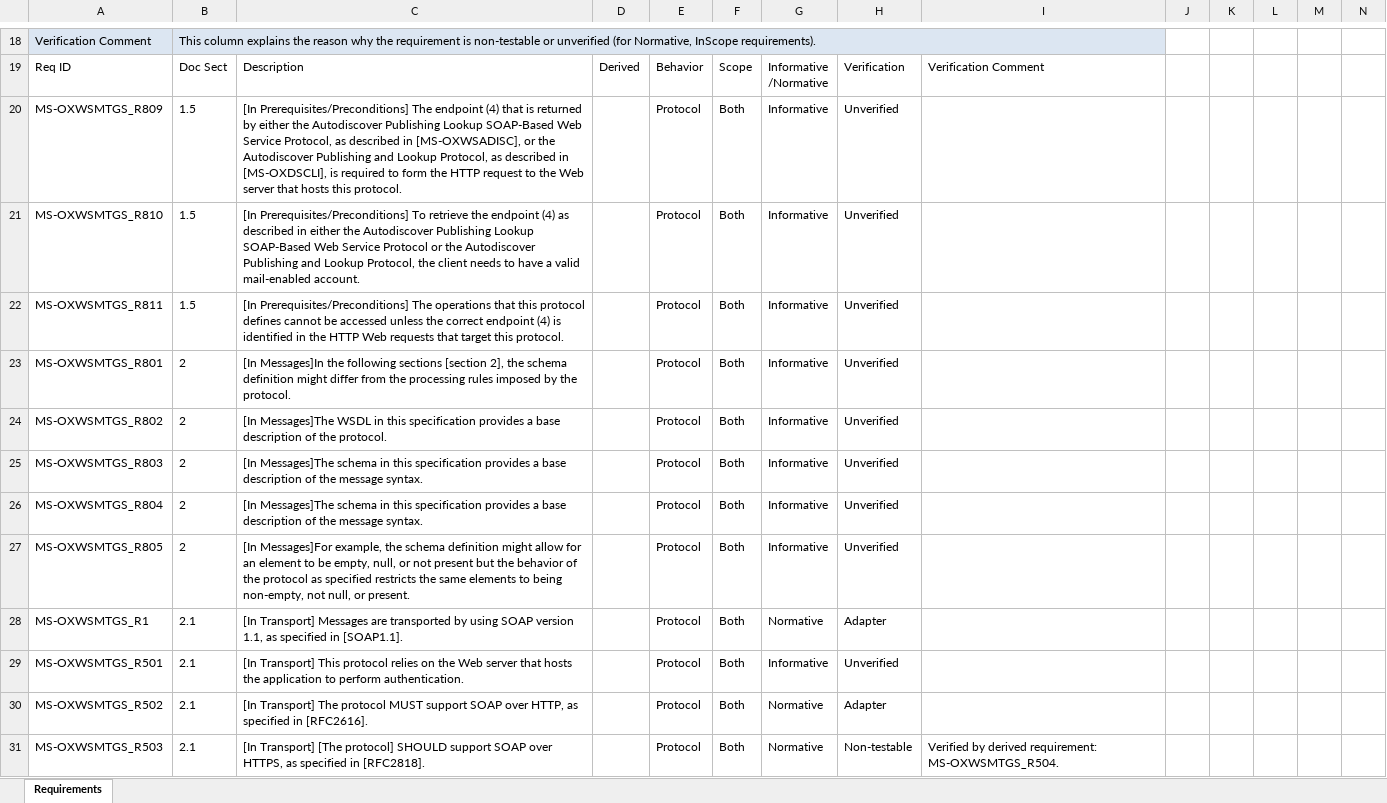
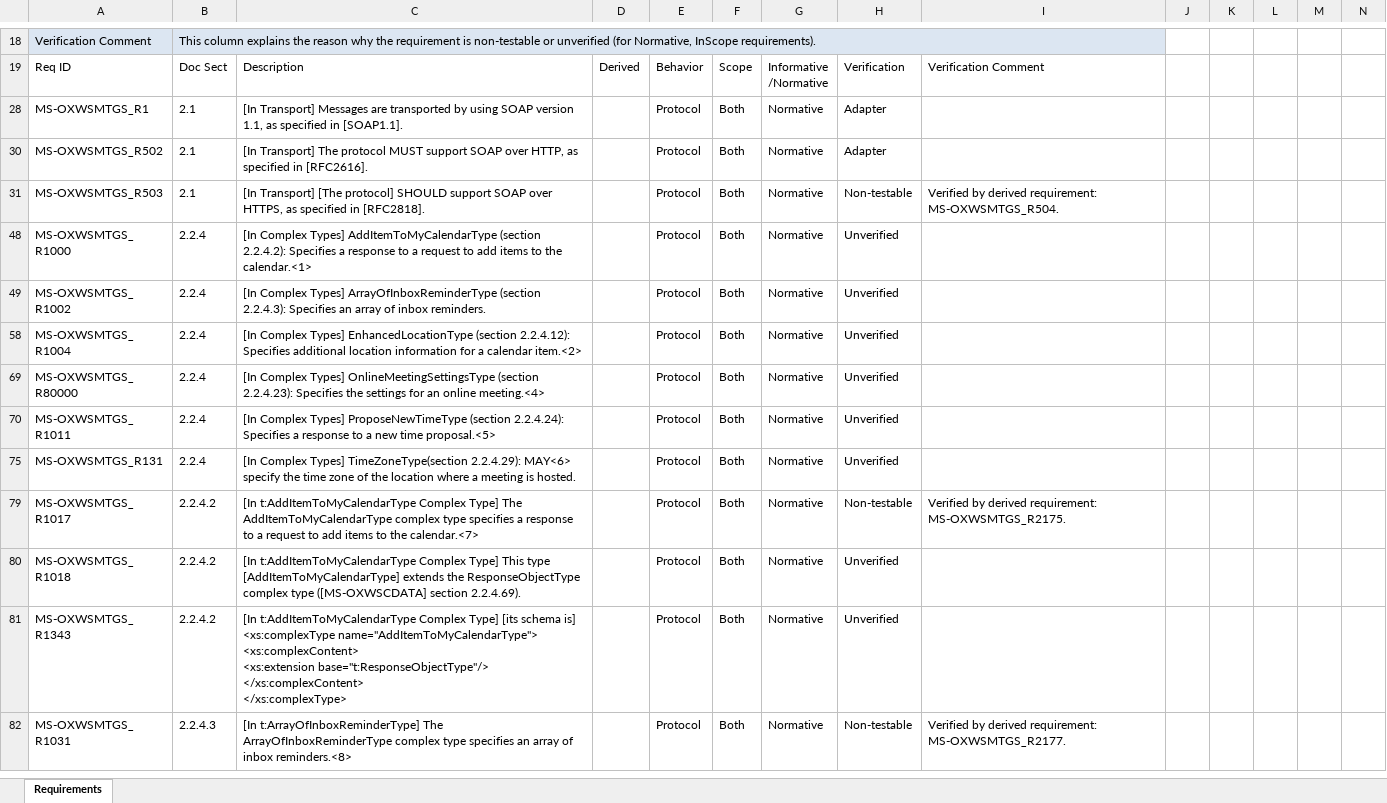
Before and after one commit to OfficeDev/Interop-TestSuites, an Excel workbook: ExchangeWebServices/Docs/MS-OXWSMTGS/MS-OXWSMTGS_RequirementSpecification.xlsx, sheet Requirements, drawn as a sheet; only a part is shown, gaps mark what is left out; the shorter side is filled out with more unchanged rows; values as stored, in another font and other column widths than the file's, no borders; conditional formats and table styles not drawn; removed rows and columns are numbered as before the commit, all else as after; the diff covers the shown part only; the diff names each change by its address in the sheet, - before the commit and + after, or states it on an @@ line.

Commit message:
Update RS of MS-OXWSMTGS

```diff
--- a/ExchangeWebServices/Docs/MS-OXWSMTGS/MS-OXWSMTGS_RequirementSpecification.xlsx (sheet Requirements)
+++ b/ExchangeWebServices/Docs/MS-OXWSMTGS/MS-OXWSMTGS_RequirementSpecification.xlsx (sheet Requirements)
@@ row 20 hidden: MS-OXWSMTGS_R809 | 1.5 | [In Prerequisites/Preconditions] The endpoint (4) that is returned by either the Autodiscover Publishing Lookup SOAP-Based Web Service Protocol, as described in [MS-OXWSADISC], or the Autodiscover Publishing and Lookup Protocol, as described in [MS-OXDSCLI], is required to form the HTTP request to the Web server that hosts this protocol. |  | Protocol | Both | Informative | Unverified @@
@@ row 21 hidden: MS-OXWSMTGS_R810 | 1.5 | [In Prerequisites/Preconditions] To retrieve the endpoint (4) as described in either the Autodiscover Publishing Lookup SOAP-Based Web Service Protocol or the Autodiscover Publishing and Lookup Protocol, the client needs to have a valid mail-enabled account. |  | Protocol | Both | Informative | Unverified @@
@@ row 22 hidden: MS-OXWSMTGS_R811 | 1.5 | [In Prerequisites/Preconditions] The operations that this protocol defines cannot be accessed unless the correct endpoint (4) is identified in the HTTP Web requests that target this protocol. |  | Protocol | Both | Informative | Unverified @@
@@ row 23 hidden: MS-OXWSMTGS_R801 | 2 | [In Messages]In the following sections [section 2], the schema definition might differ from the processing rules imposed by the protocol. |  | Protocol | Both | Informative | Unverified @@
@@ row 24 hidden: MS-OXWSMTGS_R802 | 2 | [In Messages]The WSDL in this specification provides a base description of the protocol. |  | Protocol | Both | Informative | Unverified @@
@@ row 25 hidden: MS-OXWSMTGS_R803 | 2 | [In Messages]The schema in this specification provides a base description of the message syntax. |  | Protocol | Both | Informative | Unverified @@
@@ row 26 hidden: MS-OXWSMTGS_R804 | 2 | [In Messages]The schema in this specification provides a base description of the message syntax. |  | Protocol | Both | Informative | Unverified @@
@@ row 27 hidden: MS-OXWSMTGS_R805 | 2 | [In Messages]For example, the schema definition might allow for an element to be empty, null, or not present but the behavior of the protocol as specified restricts the same elements to being non-empty, not null, or present. |  | Protocol | Both | Informative | Unverified @@
@@ row 29 hidden: MS-OXWSMTGS_R501 | 2.1 | [In Transport] This protocol relies on the Web server that hosts the application to perform authentication. |  | Protocol | Both | Informative | Unverified @@
```
Also changed, not shown: 2 added rows, 1 removed row, 222 hidden or unhidden rows and 42 edited cells elsewhere in this sheet, hidden cells.
